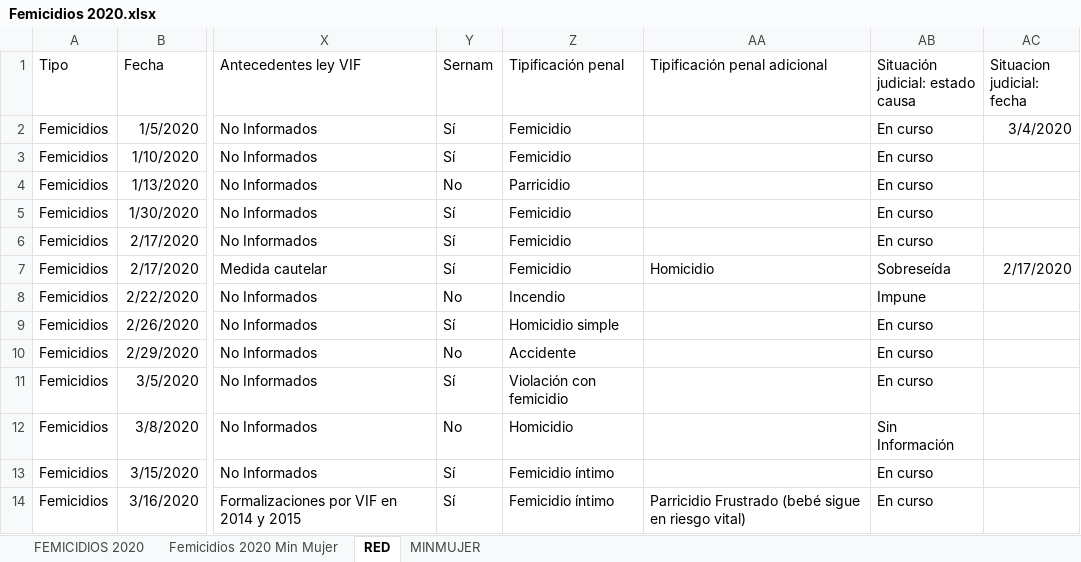
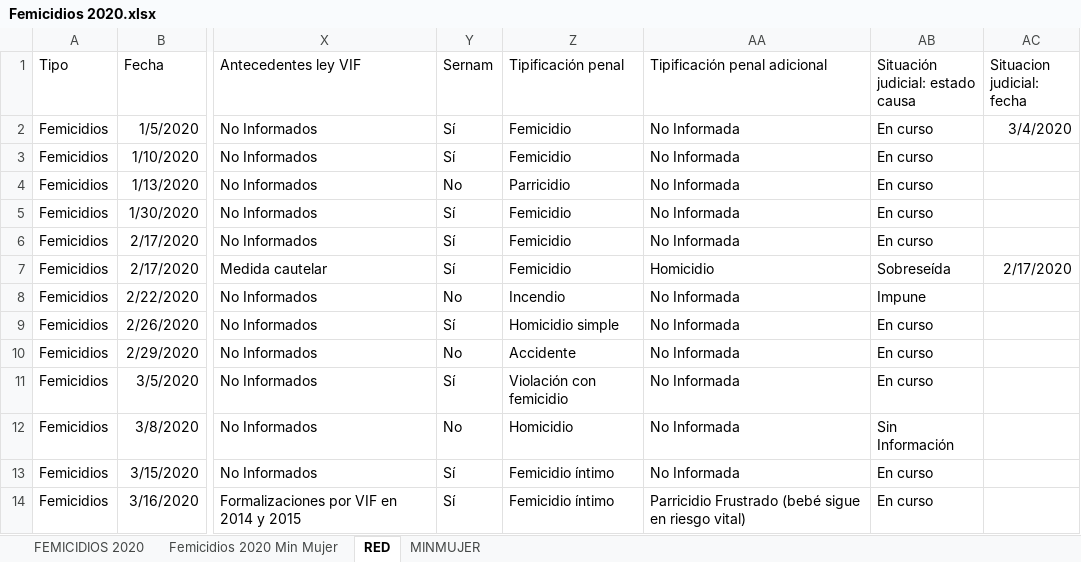
Before and after one commit to Sud-Austral/DATA-RIESGOS, an Excel workbook: Femicidios 2020.xlsx, sheet RED, drawn as a sheet; only a part is shown, gaps mark what is left out; values as stored, in another font and other column widths than the file's, no borders; table styles not drawn; the diff covers the shown part only; the diff names each change by its address in the sheet, - before the commit and + after, or states it on an @@ line.

```diff
--- a/Femicidios 2020.xlsx (sheet RED)
+++ b/Femicidios 2020.xlsx (sheet RED)
-AA2:AA6 (Tipificación penal adicional): (empty)
+AA2:AA6 (Tipificación penal adicional): No Informada
-AA8:AA13 (Tipificación penal adicional): (empty)
+AA8:AA13 (Tipificación penal adicional): No Informada
```
Also changed, not shown: 50 edited cells elsewhere in this sheet.
